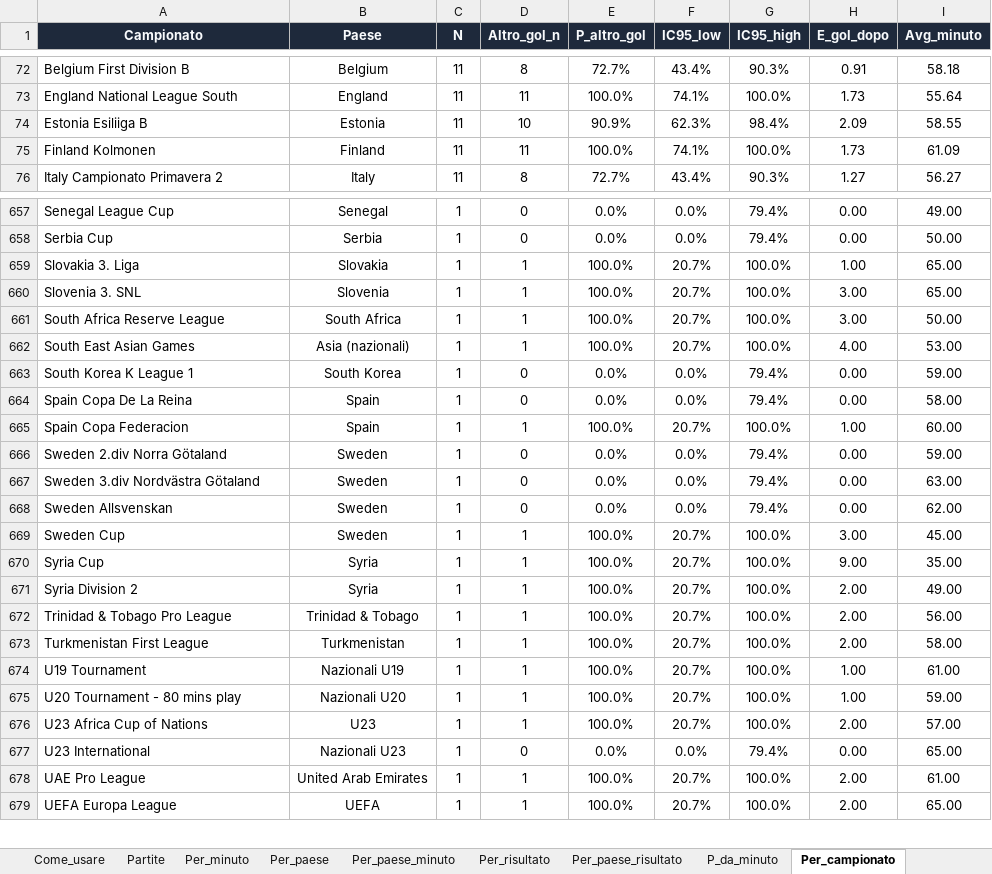
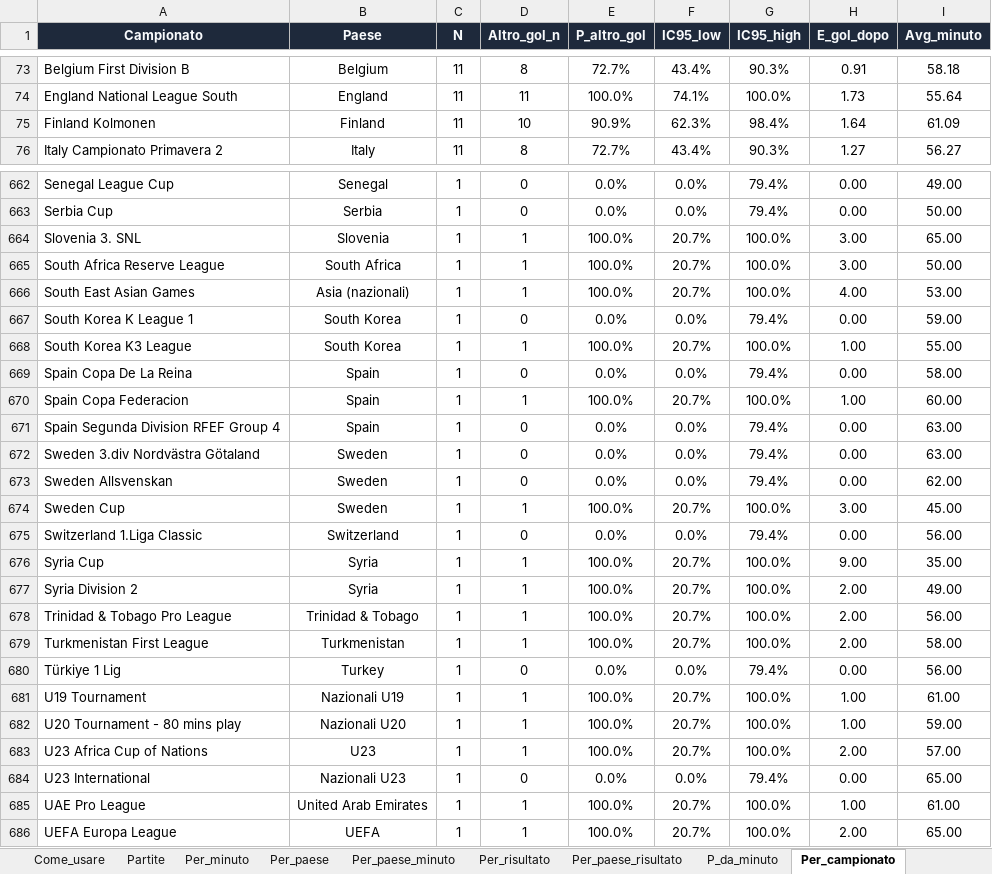
Before and after one commit to federico19833-bot/betting-simulator, an Excel workbook: docs/livepick_segnali.xlsx, sheet Per_campionato, drawn as a sheet; only a part is shown, gaps mark what is left out; values as stored, in another font and other column widths than the file's, no borders; removed rows and columns are numbered as before the commit, all else as after; the diff covers the shown part only; the diff names each change by its address in the sheet, - before the commit and + after, or states it on an @@ line.

```diff
--- a/docs/livepick_segnali.xlsx (sheet Per_campionato)
+++ b/docs/livepick_segnali.xlsx (sheet Per_campionato)
-row 74: Estonia Esiliiga B | Estonia | 11 | 10 | 90.9% | 62.3% | 98.4% | 2.09 | 58.55
-D75 (Altro_gol_n): 11
+D75 (Altro_gol_n): 10
-E75 (P_altro_gol): 100.0%
+E75 (P_altro_gol): 90.9%
-F75 (IC95_low): 74.1%
+F75 (IC95_low): 62.3%
-G75 (IC95_high): 100.0%
+G75 (IC95_high): 98.4%
-H75 (E_gol_dopo): 1.73
+H75 (E_gol_dopo): 1.64
-row 659: Slovakia 3. Liga | Slovakia | 1 | 1 | 100.0% | 20.7% | 100.0% | 1.00 | 65.00
+row 668: South Korea K3 League | South Korea | 1 | 1 | 100.0% | 20.7% | 100.0% | 1.00 | 55.00
-A671 (Campionato): Sweden 2.div Norra Götaland
+A671 (Campionato): Spain Segunda Division RFEF Group 4
-B671 (Paese): Sweden
+B671 (Paese): Spain
-I671 (Avg_minuto): 59.00
+I671 (Avg_minuto): 63.00
+row 675: Switzerland 1.Liga Classic | Switzerland | 1 | 0 | 0.0% | 0.0% | 79.4% | 0.00 | 56.00
+row 680: Türkiye 1 Lig | Turkey | 1 | 0 | 0.0% | 0.0% | 79.4% | 0.00 | 56.00
-H685 (E_gol_dopo): 2.00
+H685 (E_gol_dopo): 1.00
```
Also changed, not shown: 14 added rows, 8 removed rows and 59 edited cells elsewhere in this sheet, sheet Per_paese_risultato, sheet P_da_minuto, sheet Partite, sheet Per_paese, sheet Per_paese_minuto, sheet Per_minuto, 2 more sheets, 4 other files.
